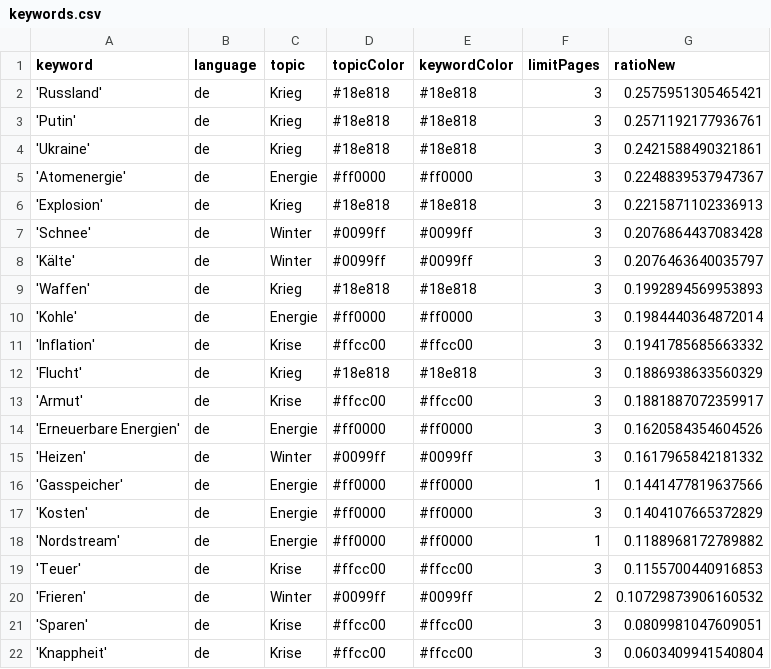
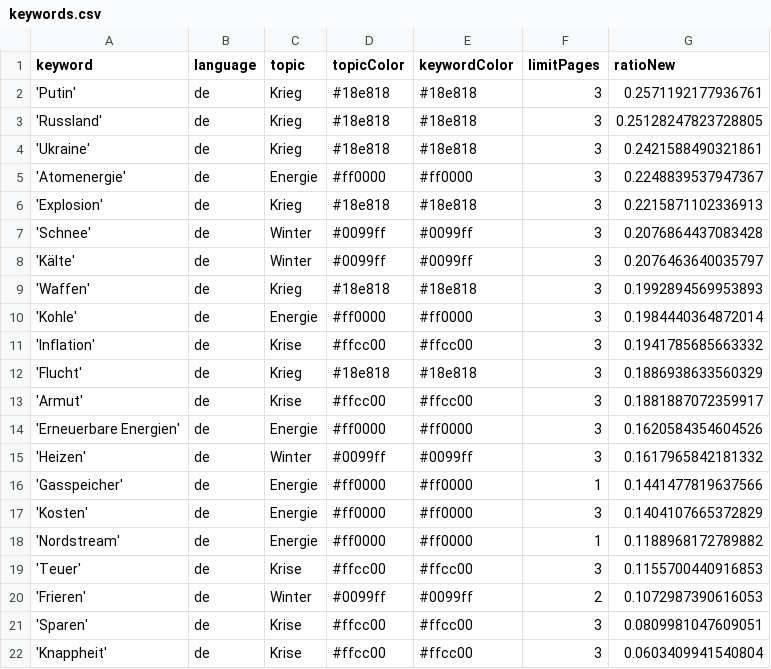
Before and after one commit to paularicarda-news/winterIsComing2, a CSV file: keywords.csv, drawn as a sheet.

```diff
--- a/keywords.csv
+++ b/keywords.csv
@@ -1,4 +1,4 @@
 keyword,language,topic,topicColor,keywordColor,limitPages,ratioNew
-'Russland',de,Krieg,#18e818,#18e818,3,0.2575951305465421
 'Putin',de,Krieg,#18e818,#18e818,3,0.2571192177936761
+'Russland',de,Krieg,#18e818,#18e818,3,0.25128247823728805
 'Ukraine',de,Krieg,#18e818,#18e818,3,0.2421588490321861
@@ -19,3 +19,3 @@ keyword,language,topic,topicColor,keywordColor,limitPages,ratioNew
 'Teuer',de,Krise,#ffcc00,#ffcc00,3,0.1155700440916853
-'Frieren',de,Winter,#0099ff,#0099ff,2,0.10729873906160532
+'Frieren',de,Winter,#0099ff,#0099ff,2,0.1072987390616053
 'Sparen',de,Krise,#ffcc00,#ffcc00,3,0.0809981047609051
```
Also changed, not shown: csv/news_2024_03.csv.
